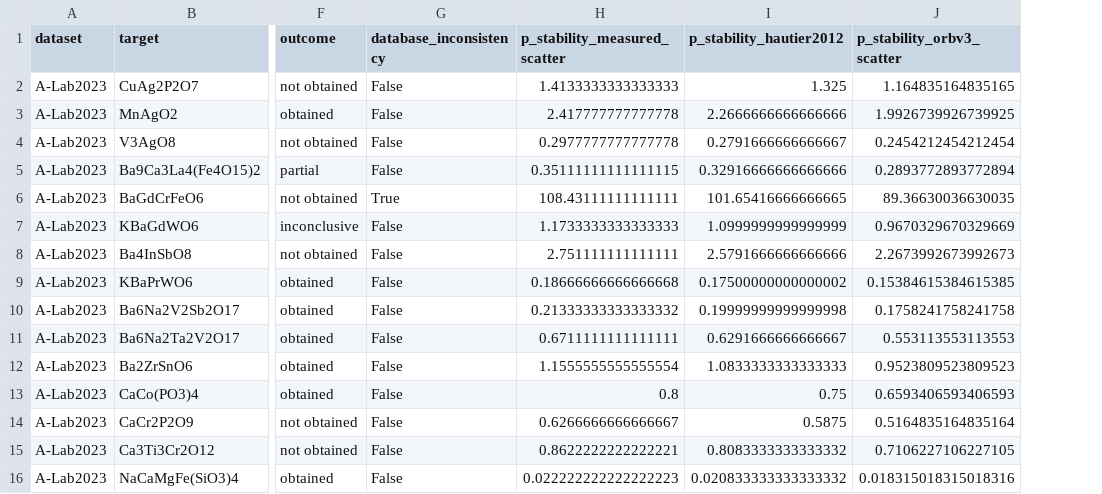
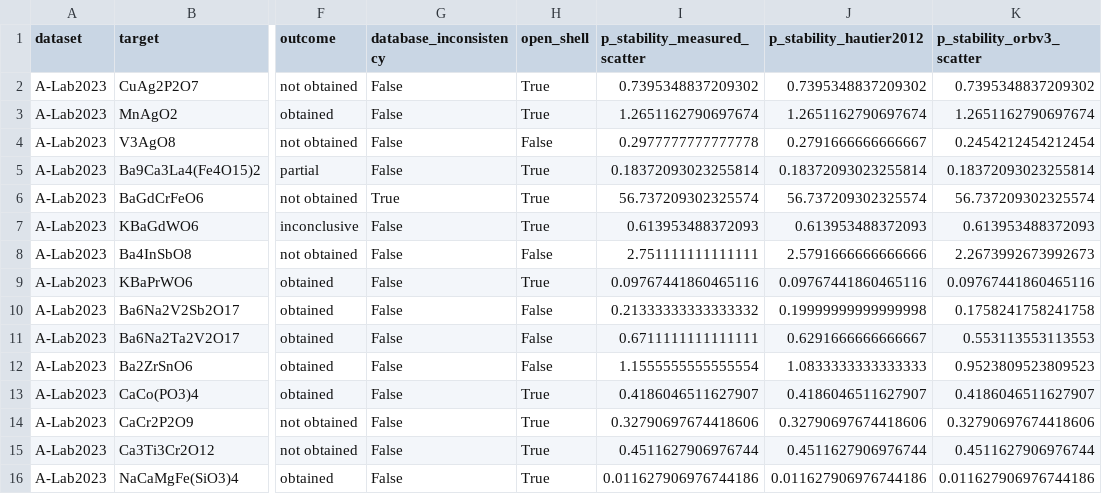
Before and after one commit to odinzen/metastability-precision, a CSV file: results/precision_alab.csv, drawn as a sheet; only a part is shown, gaps mark what is left out; addresses are those after the commit; the diff covers the shown part only; the diff names each change by its address in the sheet, - before the commit and + after, or states it on an @@ line.

```diff
--- a/results/precision_alab.csv
+++ b/results/precision_alab.csv
+column H (open_shell), rows 2-16: True | True | False | True | True | True | False | True | False | False | False | True | True | True | True
-I2 (p_stability_measured_scatter): 1.4133333333333333
+I2 (p_stability_measured_scatter): 0.7395348837209302
-J2 (p_stability_hautier2012): 1.325
+J2 (p_stability_hautier2012): 0.7395348837209302
-K2 (p_stability_orbv3_scatter): 1.164835164835165
+K2 (p_stability_orbv3_scatter): 0.7395348837209302
-I3 (p_stability_measured_scatter): 2.417777777777778
+I3 (p_stability_measured_scatter): 1.2651162790697674
-J3 (p_stability_hautier2012): 2.2666666666666666
+J3 (p_stability_hautier2012): 1.2651162790697674
-K3 (p_stability_orbv3_scatter): 1.9926739926739925
+K3 (p_stability_orbv3_scatter): 1.2651162790697674
-I5 (p_stability_measured_scatter): 0.35111111111111115
+I5 (p_stability_measured_scatter): 0.18372093023255814
-J5 (p_stability_hautier2012): 0.32916666666666666
+J5 (p_stability_hautier2012): 0.18372093023255814
-K5 (p_stability_orbv3_scatter): 0.2893772893772894
+K5 (p_stability_orbv3_scatter): 0.18372093023255814
-I6 (p_stability_measured_scatter): 108.43111111111111
+I6 (p_stability_measured_scatter): 56.737209302325574
-J6 (p_stability_hautier2012): 101.65416666666665
+J6 (p_stability_hautier2012): 56.737209302325574
-K6 (p_stability_orbv3_scatter): 89.36630036630035
+K6 (p_stability_orbv3_scatter): 56.737209302325574
-I7 (p_stability_measured_scatter): 1.1733333333333333
+I7 (p_stability_measured_scatter): 0.613953488372093
-J7 (p_stability_hautier2012): 1.0999999999999999
+J7 (p_stability_hautier2012): 0.613953488372093
-K7 (p_stability_orbv3_scatter): 0.9670329670329669
+K7 (p_stability_orbv3_scatter): 0.613953488372093
-I9 (p_stability_measured_scatter): 0.18666666666666668
+I9 (p_stability_measured_scatter): 0.09767441860465116
-J9 (p_stability_hautier2012): 0.17500000000000002
+J9 (p_stability_hautier2012): 0.09767441860465116
-K9 (p_stability_orbv3_scatter): 0.15384615384615385
+K9 (p_stability_orbv3_scatter): 0.09767441860465116
-I13 (p_stability_measured_scatter): 0.8
+I13 (p_stability_measured_scatter): 0.4186046511627907
-J13 (p_stability_hautier2012): 0.75
+J13 (p_stability_hautier2012): 0.4186046511627907
-K13 (p_stability_orbv3_scatter): 0.6593406593406593
+K13 (p_stability_orbv3_scatter): 0.4186046511627907
-I14 (p_stability_measured_scatter): 0.6266666666666667
+I14 (p_stability_measured_scatter): 0.32790697674418606
-J14 (p_stability_hautier2012): 0.5875
+J14 (p_stability_hautier2012): 0.32790697674418606
-K14 (p_stability_orbv3_scatter): 0.5164835164835164
+K14 (p_stability_orbv3_scatter): 0.32790697674418606
-I15 (p_stability_measured_scatter): 0.8622222222222221
+I15 (p_stability_measured_scatter): 0.4511627906976744
-J15 (p_stability_hautier2012): 0.8083333333333332
+J15 (p_stability_hautier2012): 0.4511627906976744
-K15 (p_stability_orbv3_scatter): 0.7106227106227105
+K15 (p_stability_orbv3_scatter): 0.4511627906976744
-I16 (p_stability_measured_scatter): 0.022222222222222223
+I16 (p_stability_measured_scatter): 0.011627906976744186
-J16 (p_stability_hautier2012): 0.020833333333333332
+J16 (p_stability_hautier2012): 0.011627906976744186
-K16 (p_stability_orbv3_scatter): 0.018315018315018316
+K16 (p_stability_orbv3_scatter): 0.011627906976744186
```
Also changed, not shown: 78 edited cells elsewhere in this file, results/measurement_value.csv, results/precision_calibration_bins.csv, 38 other files.
